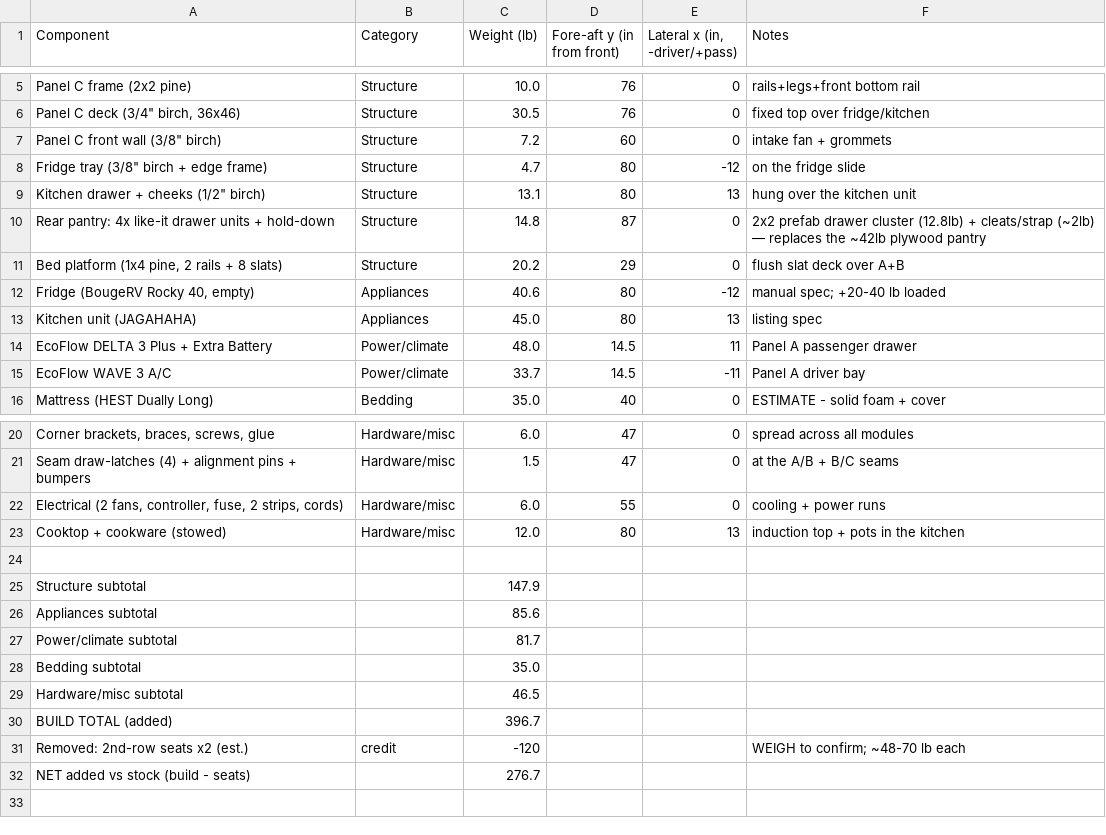
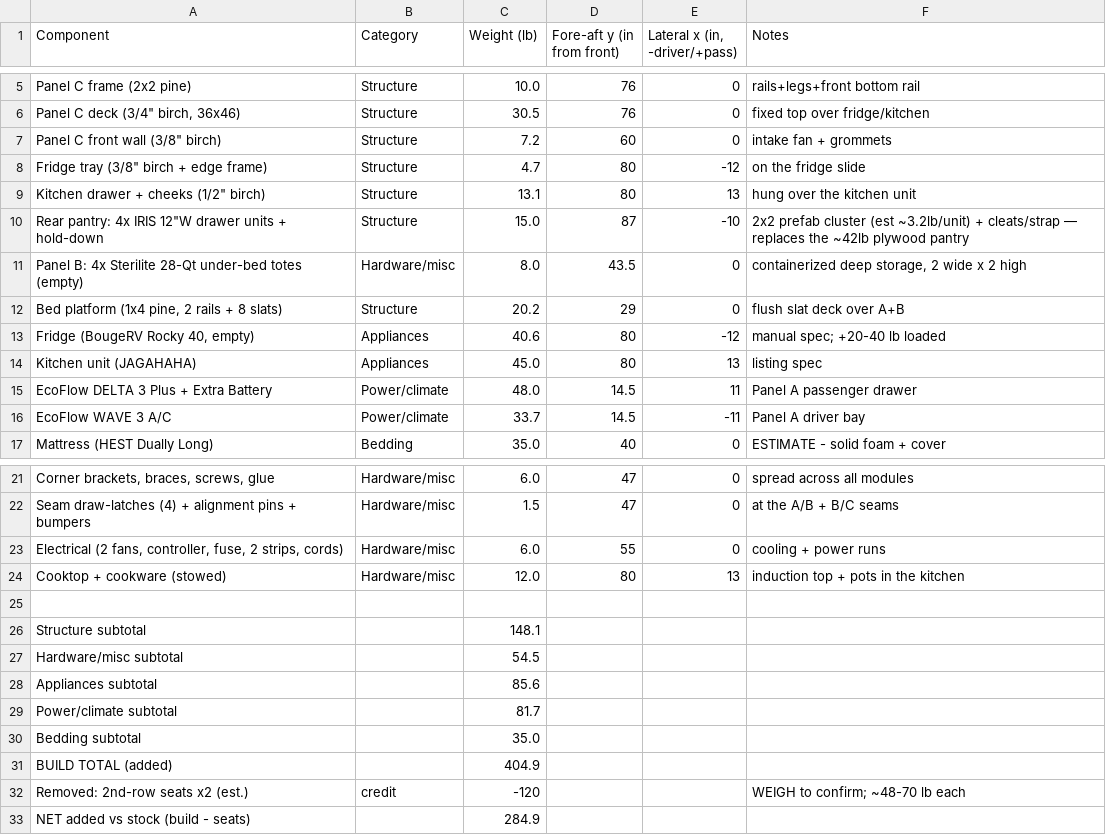
Before and after one commit to StephenRJohns/sienna_camper, a CSV file: weight_budget.csv, drawn as a sheet; only a part is shown, gaps mark what is left out.

Commit message:
Pantry: real IRIS 12"W dims (24.2x14.3x16.8 cluster, 2x2 + 21.8" bay); add 4x Sterilite 28-Qt Panel B totes; update params/renders/plan/weights/artifacts; build ~405 lb, total ~$3,090-3,485

```diff
--- a/weight_budget.csv
+++ b/weight_budget.csv
@@ -9,3 +9,4 @@ Panel C frame (2x2 pine),Structure,10.0,76,0,rails+legs+front bottom rail
 "Kitchen drawer + cheeks (1/2"" birch)",Structure,13.1,80,13,hung over the kitchen unit
-Rear pantry: 4x like-it drawer units + hold-down,Structure,14.8,87,0,2x2 prefab drawer cluster (12.8lb) + cleats/strap (~2lb) — replaces the ~42lb plywood pantry
+"Rear pantry: 4x IRIS 12""W drawer units + hold-down",Structure,15.0,87,-10,2x2 prefab cluster (est ~3.2lb/unit) + cleats/strap — replaces the ~42lb plywood pantry
+Panel B: 4x Sterilite 28-Qt under-bed totes (empty),Hardware/misc,8.0,43.5,0,"containerized deep storage, 2 wide x 2 high"
 "Bed platform (1x4 pine, 2 rails + 8 slats)",Structure,20.2,29,0,flush slat deck over A+B
@@ -24,3 +25,4 @@ Cooktop + cookware (stowed),Hardware/misc,12.0,80,13,induction top + pots in the
 
-Structure subtotal,,147.9,,,
+Structure subtotal,,148.1,,,
+Hardware/misc subtotal,,54.5,,,
 Appliances subtotal,,85.6,,,
@@ -28,5 +30,4 @@ Power/climate subtotal,,81.7,,,
 Bedding subtotal,,35.0,,,
-Hardware/misc subtotal,,46.5,,,
-BUILD TOTAL (added),,396.7,,,
+BUILD TOTAL (added),,404.9,,,
 Removed: 2nd-row seats x2 (est.),credit,-120,,,WEIGH to confirm; ~48-70 lb each
-NET added vs stock (build - seats),,276.7,,,
+NET added vs stock (build - seats),,284.9,,,
```
Also changed, not shown: 18 other files.
